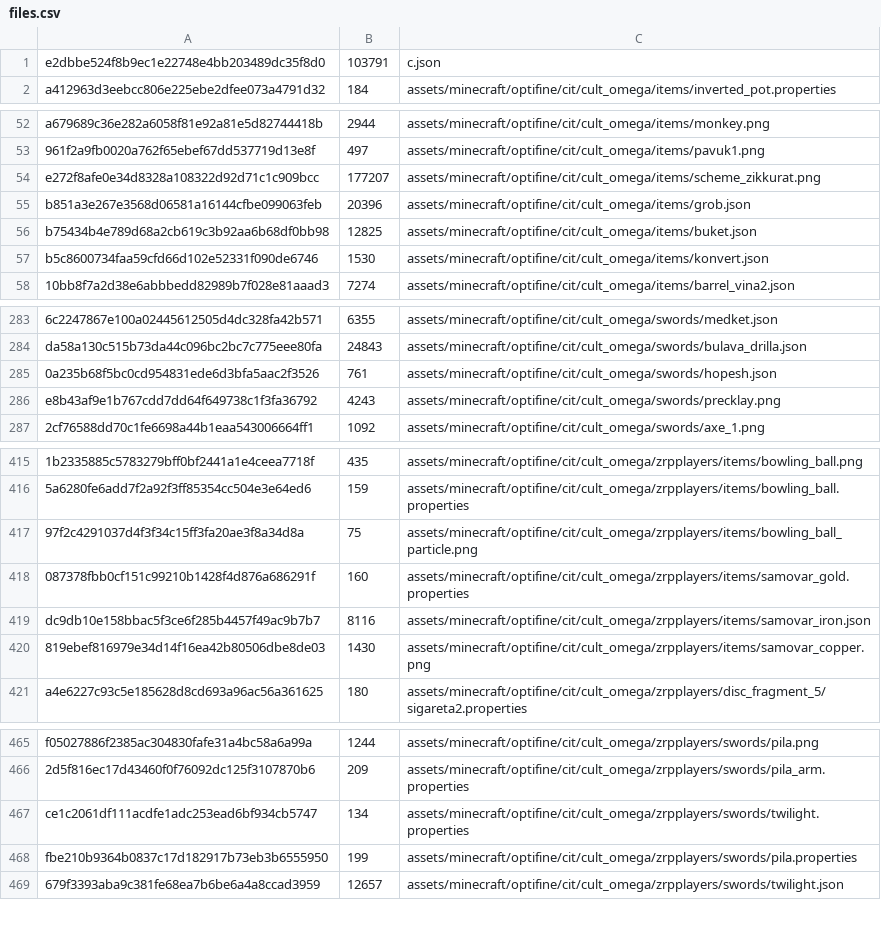
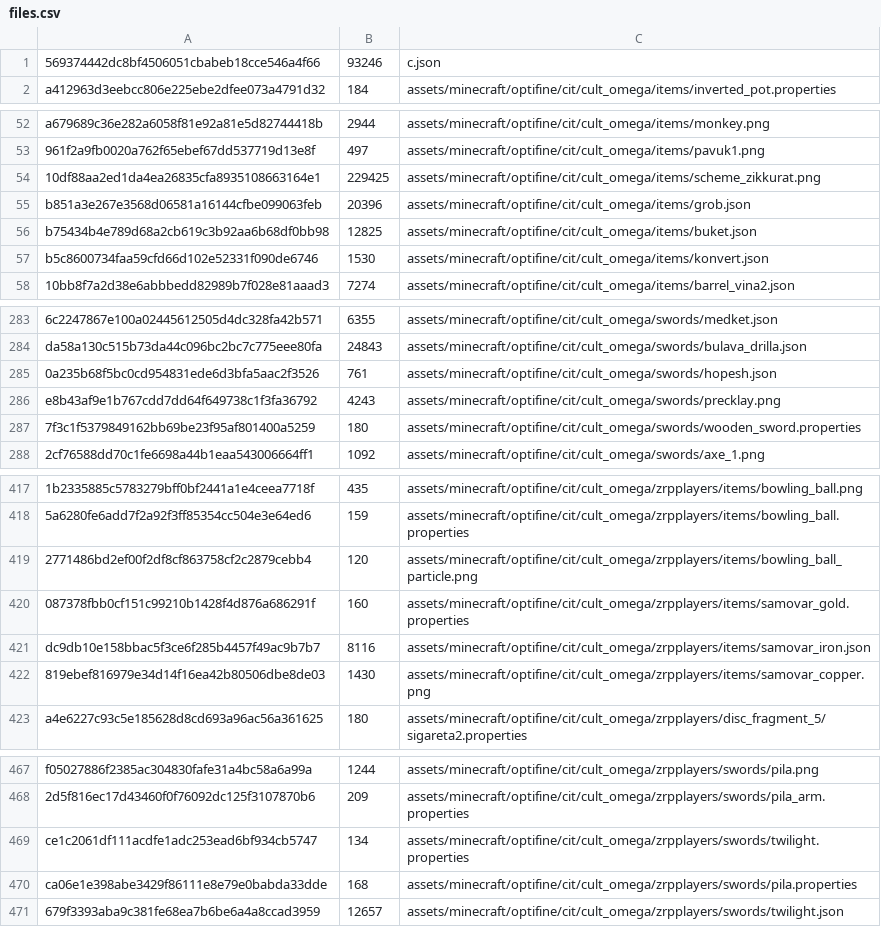
Before and after one commit to aladairmaxwell/SP, a CSV file: merged_packs/cult_omega/files.csv, drawn as a sheet; only a part is shown, gaps mark what is left out; removed rows and columns are numbered as before the commit, all else as after; the diff covers the shown part only; the diff names each change by its address in the sheet, - before the commit and + after, or states it on an @@ line.

```diff
--- a/merged_packs/cult_omega/files.csv
+++ b/merged_packs/cult_omega/files.csv
-row 1: e2dbbe524f8b9ec1e22748e4bb203489dc35f8d0 | 103791 | c.json
+row 1: 569374442dc8bf4506051cbabeb18cce546a4f66 | 93246 | c.json
-row 54: e272f8afe0e34d8328a108322d92d71c1c909bcc | 177207 | assets/minecraft/optifine/cit/cult_omega/items/scheme_zikkurat.png
+row 54: 10df88aa2ed1da4ea26835cfa8935108663164e1 | 229425 | assets/minecraft/optifine/cit/cult_omega/items/scheme_zikkurat.png
+row 287: 7f3c1f5379849162bb69be23f95af801400a5259 | 180 | assets/minecraft/optifine/cit/cult_omega/swords/wooden_sword.properties
-row 417: 97f2c4291037d4f3f34c15ff3fa20ae3f8a34d8a | 75 | assets/minecraft/optifine/cit/cult_omega/zrpplayers/items/bowling_ball_particle.png
+row 419: 2771486bd2ef00f2df8cf863758cf2c2879cebb4 | 120 | assets/minecraft/optifine/cit/cult_omega/zrpplayers/items/bowling_ball_particle.png
-row 468: fbe210b9364b0837c17d182917b73eb3b6555950 | 199 | assets/minecraft/optifine/cit/cult_omega/zrpplayers/swords/pila.properties
+row 470: ca06e1e398abe3429f86111e8e79e0babda33dde | 168 | assets/minecraft/optifine/cit/cult_omega/zrpplayers/swords/pila.properties
```
Also changed, not shown: 1 added row elsewhere in this file, contents.csv, merged_packs/amid/censored/files.csv, 56 other files.
